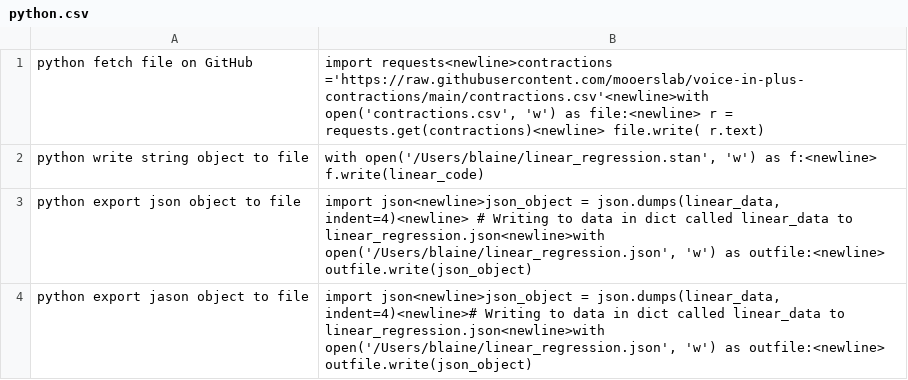
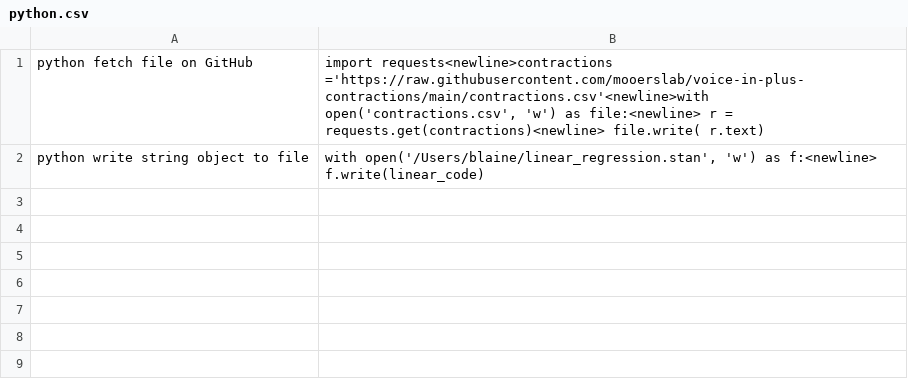
Before and after one commit to MooersLab/python-voice-in, a CSV file: python.csv, drawn as a sheet; the diff names each change by its address in the sheet, - before the commit and + after, or states it on an @@ line.

Commit message:
Update python.csv

```diff
--- a/python.csv
+++ b/python.csv
-row 3: python export json object to file | import json<newline>json_object = json.dumps(linear_data, indent=4)<newline> # Writing to data in dict called linear_data to linear_regression.json<newline>with open('/Users/blaine/linear_regression.json', 'w') as outfile:<newline> outfile.write(json_object)
-row 4: python export jason object to file | import json<newline>json_object = json.dumps(linear_data, indent=4)<newline># Writing to data in dict called linear_data to linear_regression.json<newline>with open('/Users/blaine/linear_regression.json', 'w') as outfile:<newline> outfile.write(json_object)
```
